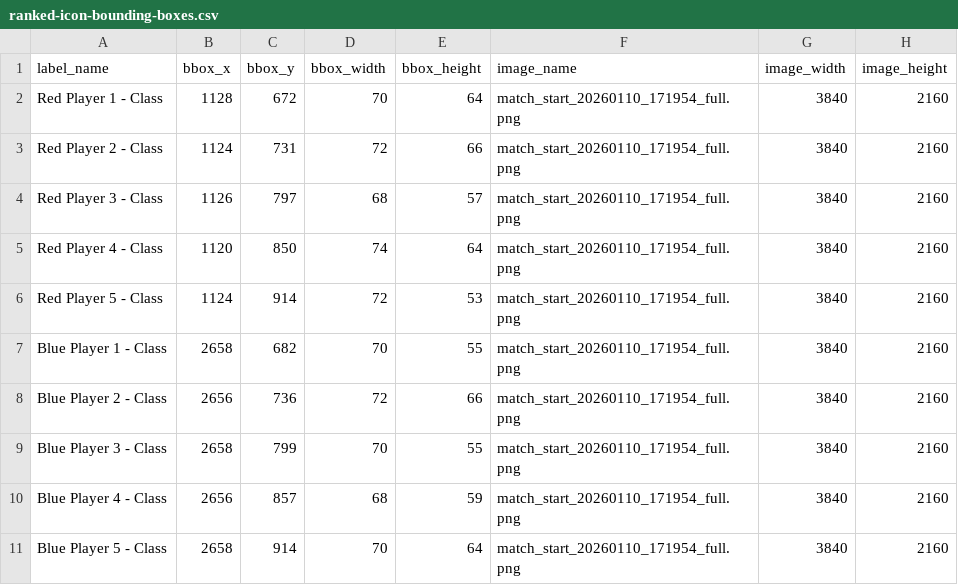
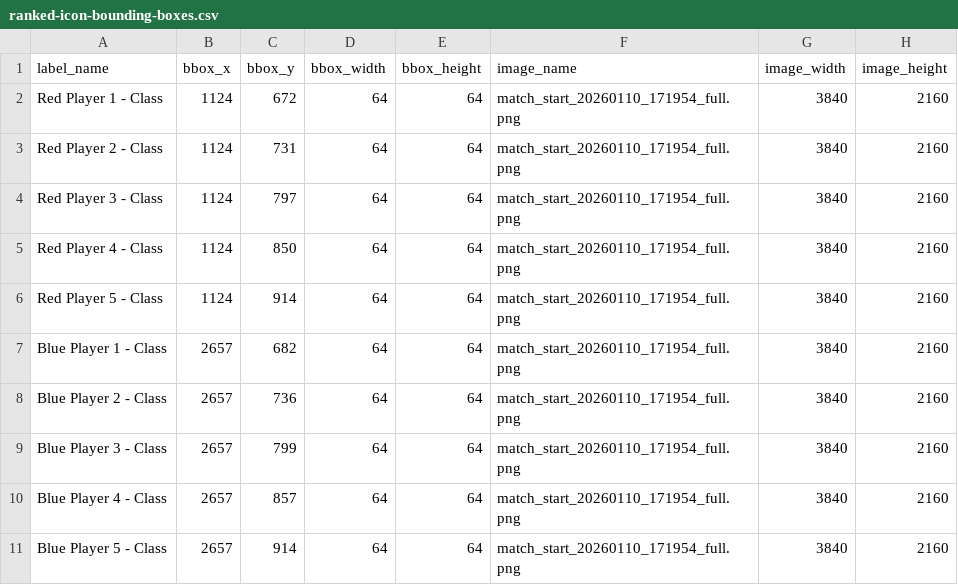
Before and after one commit to NathanZorndorf/gw2-pvp-tracker, a CSV file: data/ranked-icon-bounding-boxes.csv, drawn as a sheet.

Commit message:
using rectangular bounding boxes for icons - 86% matching accuracy!

```diff
--- a/data/ranked-icon-bounding-boxes.csv
+++ b/data/ranked-icon-bounding-boxes.csv
@@ -1,11 +1,11 @@
 label_name,bbox_x,bbox_y,bbox_width,bbox_height,image_name,image_width,image_height
-Red Player 1 - Class,1128,672,70,64,match_start_20260110_171954_full.png,3840,2160
-Red Player 2 - Class,1124,731,72,66,match_start_20260110_171954_full.png,3840,2160
-Red Player 3 - Class,1126,797,68,57,match_start_20260110_171954_full.png,3840,2160
-Red Player 4 - Class,1120,850,74,64,match_start_20260110_171954_full.png,3840,2160
-Red Player 5 - Class,1124,914,72,53,match_start_20260110_171954_full.png,3840,2160
-Blue Player 1 - Class,2658,682,70,55,match_start_20260110_171954_full.png,3840,2160
-Blue Player 2 - Class,2656,736,72,66,match_start_20260110_171954_full.png,3840,2160
-Blue Player 3 - Class,2658,799,70,55,match_start_20260110_171954_full.png,3840,2160
-Blue Player 4 - Class,2656,857,68,59,match_start_20260110_171954_full.png,3840,2160
-Blue Player 5 - Class,2658,914,70,64,match_start_20260110_171954_full.png,3840,2160
+Red Player 1 - Class,1124,672,64,64,match_start_20260110_171954_full.png,3840,2160
+Red Player 2 - Class,1124,731,64,64,match_start_20260110_171954_full.png,3840,2160
+Red Player 3 - Class,1124,797,64,64,match_start_20260110_171954_full.png,3840,2160
+Red Player 4 - Class,1124,850,64,64,match_start_20260110_171954_full.png,3840,2160
+Red Player 5 - Class,1124,914,64,64,match_start_20260110_171954_full.png,3840,2160
+Blue Player 1 - Class,2657,682,64,64,match_start_20260110_171954_full.png,3840,2160
+Blue Player 2 - Class,2657,736,64,64,match_start_20260110_171954_full.png,3840,2160
+Blue Player 3 - Class,2657,799,64,64,match_start_20260110_171954_full.png,3840,2160
+Blue Player 4 - Class,2657,857,64,64,match_start_20260110_171954_full.png,3840,2160
+Blue Player 5 - Class,2657,914,64,64,match_start_20260110_171954_full.png,3840,2160
```
Also changed, not shown: 6 other files.
